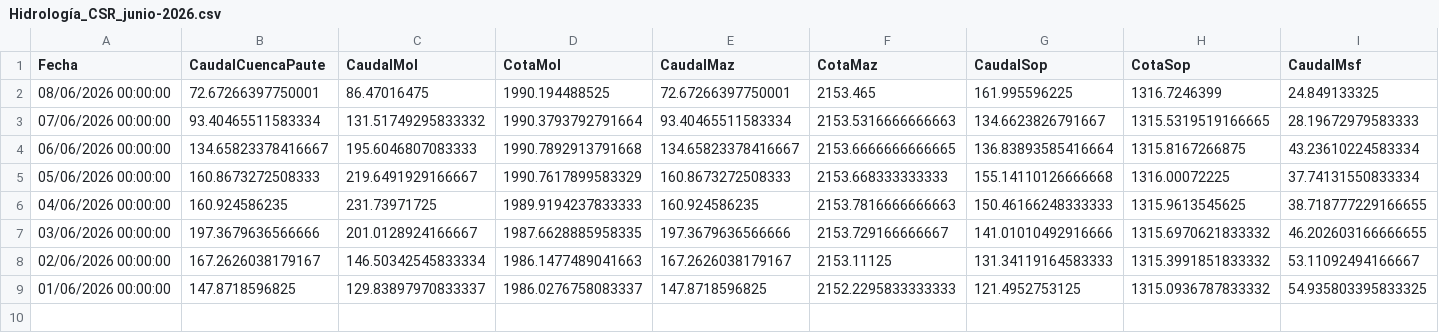
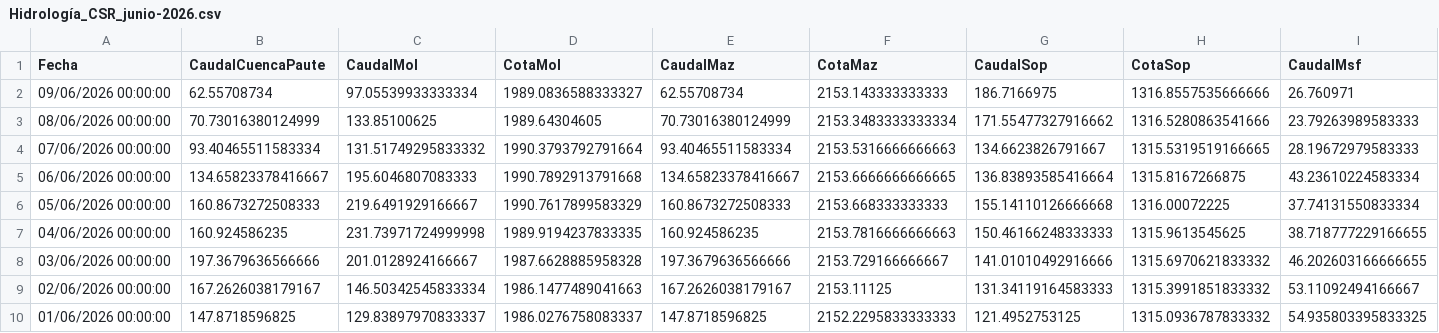
Before and after one commit to jp1309/celec, a CSV file: Hidro_mensual/Hidrología_CSR_junio-2026.csv, drawn as a sheet; only a part is shown; addresses are those after the commit; rows hold the shown columns only; the diff covers the shown part only; the diff names each change by its address in the sheet, - before the commit and + after, or states it on an @@ line.

```diff
--- a/Hidro_mensual/Hidrología_CSR_junio-2026.csv
+++ b/Hidro_mensual/Hidrología_CSR_junio-2026.csv
+row 2: 09/06/2026 00:00:00 | 62.55708734 | 97.05539933333334 | 1989.0836588333327 | 62.55708734 | 2153.143333333333 | 186.7166975 | 1316.8557535666666 | 26.760971
-B3 (CaudalCuencaPaute): 72.67266397750001
+B3 (CaudalCuencaPaute): 70.73016380124999
-C3 (CaudalMol): 86.47016475
+C3 (CaudalMol): 133.85100625
-D3 (CotaMol): 1990.194488525
+D3 (CotaMol): 1989.64304605
-E3 (CaudalMaz): 72.67266397750001
+E3 (CaudalMaz): 70.73016380124999
-F3 (CotaMaz): 2153.465
+F3 (CotaMaz): 2153.3483333333334
-G3 (CaudalSop): 161.995596225
+G3 (CaudalSop): 171.55477327916662
-H3 (CotaSop): 1316.7246399
+H3 (CotaSop): 1316.5280863541666
-I3 (CaudalMsf): 24.849133325
+I3 (CaudalMsf): 23.79263989583333
-C7 (CaudalMol): 231.73971725
+C7 (CaudalMol): 231.73971724999998
-D7 (CotaMol): 1989.9194237833333
+D7 (CotaMol): 1989.9194237833335
-D8 (CotaMol): 1987.6628885958335
+D8 (CotaMol): 1987.6628885958328
```
Also changed, not shown: 1 edited cell elsewhere in this file, CCS/outputs/celec_daily_flows.csv, data/ccs_caudales_diarios.csv, 8 other files.
